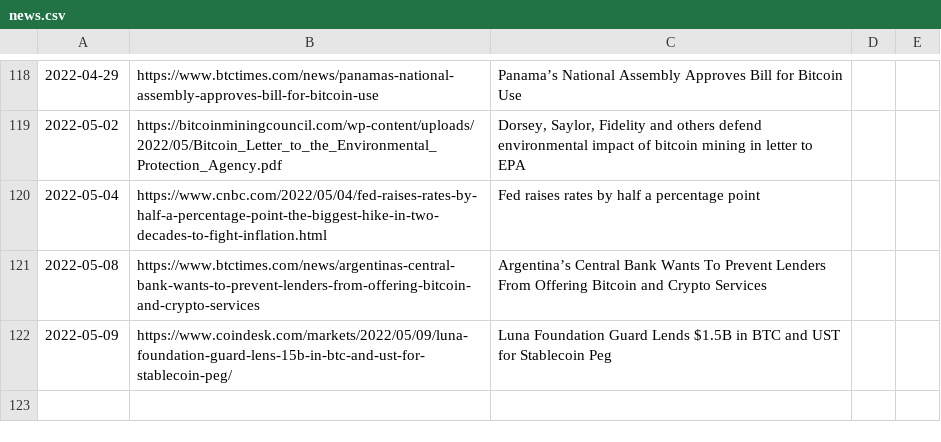
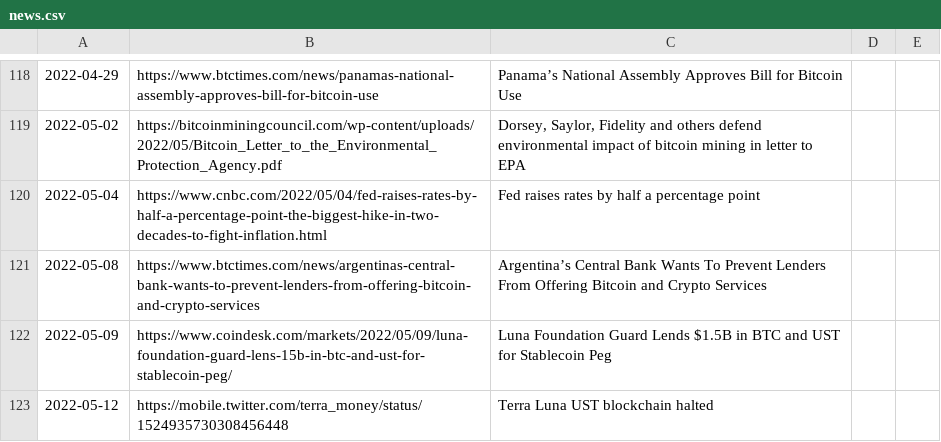
Before and after one commit to dykstranet/cryptonews, a CSV file: data/news.csv, drawn as a sheet; only a part is shown, gaps mark what is left out.

Commit message:
Update annotated price data

```diff
--- a/data/news.csv
+++ b/data/news.csv
@@ -122 +122,2 @@
 2022-05-09,https://www.coindesk.com/markets/2022/05/09/luna-foundation-guard-lens-15b-in-btc-and-ust-for-stablecoin-peg/,Luna Foundation Guard Lends $1.5B in BTC and UST for Stablecoin Peg
+2022-05-12,https://mobile.twitter.com/terra_money/status/1524935730308456448,Terra Luna UST blockchain halted
```
Also changed, not shown: data/btcusd_annotated.csv.
